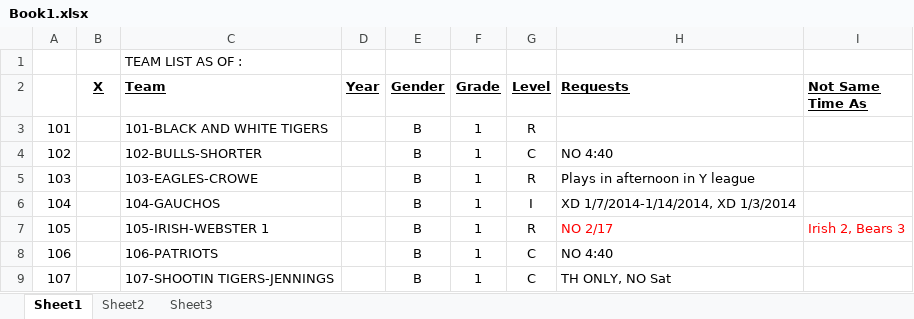
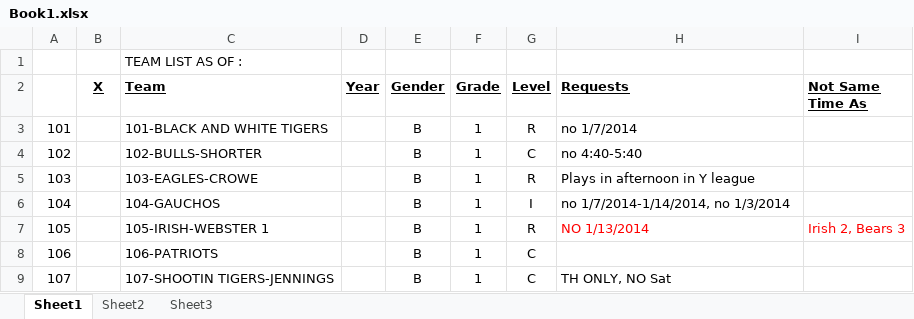
Before and after one commit to Kyle-Falconer/Court-Scheduler, an Excel workbook: Book1.xlsx, sheet Sheet1, drawn as a sheet; values as stored, in another font and other column widths than the file's, no borders; conditional formats not drawn; the diff names each change by its address in the sheet, - before the commit and + after, or states it on an @@ line.

Commit message:
Changed excel reader to read in Shane's syntax for limiting dates and times so it takes no 1/3/2014 instead of xd 1/3/2014. Also changed the findDateRange function to include the end date. Changed the end date of the scheduling period. Changed test constraints in excel file.

```diff
--- a/Book1.xlsx (sheet Sheet1)
+++ b/Book1.xlsx (sheet Sheet1)
-H3 (Requests): (empty)
+H3 (Requests): no 1/7/2014
-H4 (Requests): NO 4:40
+H4 (Requests): no 4:40-5:40
-H6 (Requests): XD 1/7/2014-1/14/2014, XD 1/3/2014
+H6 (Requests): no 1/7/2014-1/14/2014, no 1/3/2014
-H7 (Requests): NO 2/17
+H7 (Requests): NO 1/13/2014
-H8 (Requests): NO 4:40
+H8 (Requests): (empty)
```
Also changed, not shown: 3 other files.
